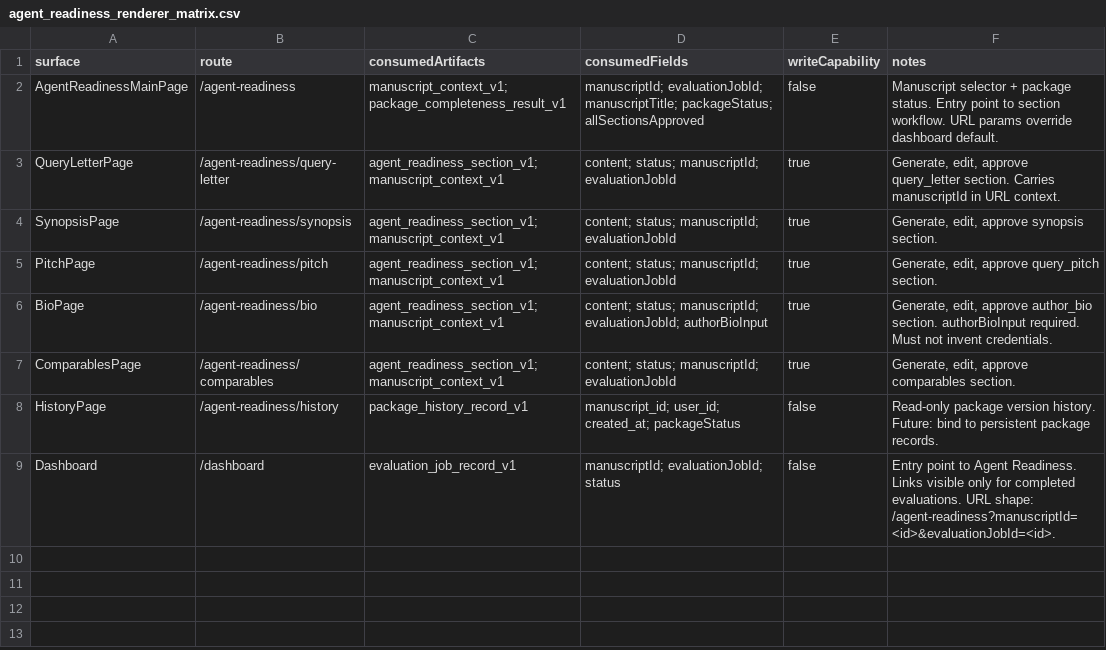
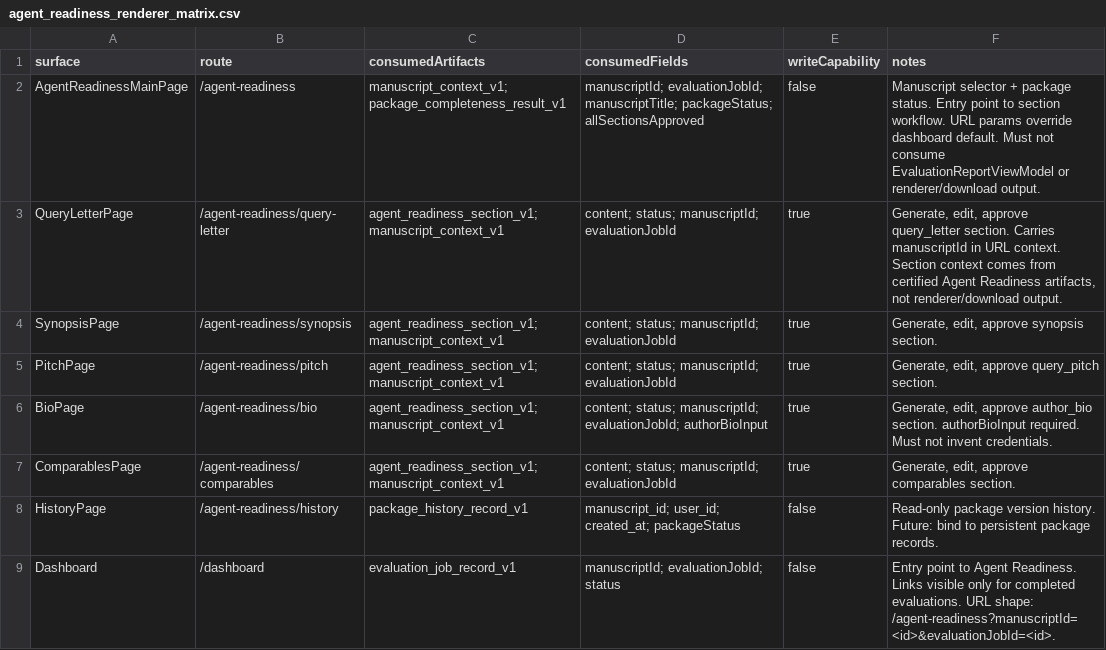
Before and after one commit to Mmeraw/literary-ai-partner, a CSV file: docs/registries/agent-readiness/agent_readiness_renderer_matrix.csv, drawn as a sheet.

```diff
--- a/docs/registries/agent-readiness/agent_readiness_renderer_matrix.csv
+++ b/docs/registries/agent-readiness/agent_readiness_renderer_matrix.csv
@@ -1,4 +1,4 @@
 surface,route,consumedArtifacts,consumedFields,writeCapability,notes
-AgentReadinessMainPage,/agent-readiness,manuscript_context_v1; package_completeness_result_v1,manuscriptId; evaluationJobId; manuscriptTitle; packageStatus; allSectionsApproved,false,Manuscript selector + package status. Entry point to section workflow. URL params override dashboard default.
-QueryLetterPage,/agent-readiness/query-letter,agent_readiness_section_v1; manuscript_context_v1,content; status; manuscriptId; evaluationJobId,true,"Generate, edit, approve query_letter section. Carries manuscriptId in URL context."
+AgentReadinessMainPage,/agent-readiness,manuscript_context_v1; package_completeness_result_v1,manuscriptId; evaluationJobId; manuscriptTitle; packageStatus; allSectionsApproved,false,Manuscript selector + package status. Entry point to section workflow. URL params override dashboard default. Must not consume EvaluationReportViewModel or renderer/download output.
+QueryLetterPage,/agent-readiness/query-letter,agent_readiness_section_v1; manuscript_context_v1,content; status; manuscriptId; evaluationJobId,true,"Generate, edit, approve query_letter section. Carries manuscriptId in URL context. Section context comes from certified Agent Readiness artifacts, not renderer/download output."
 SynopsisPage,/agent-readiness/synopsis,agent_readiness_section_v1; manuscript_context_v1,content; status; manuscriptId; evaluationJobId,true,"Generate, edit, approve synopsis section."
```
Also changed, not shown: docs/registries/agent-readiness/agent_readiness_kick_matrix.csv, 3 other files.
